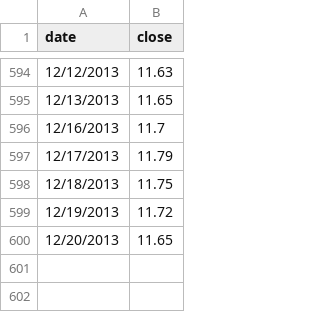
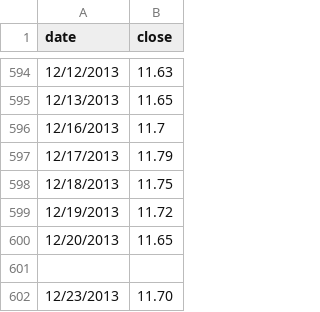
Before and after one commit to climatepolicy/dashboard, a CSV file: csv/carbon_prices.csv, drawn as a sheet; only a part is shown, gaps mark what is left out; the diff names each change by its address in the sheet, - before the commit and + after, or states it on an @@ line.

Commit message:
Latest carbon price update

```diff
--- a/csv/carbon_prices.csv
+++ b/csv/carbon_prices.csv
+row 601: (empty)
+row 602: 12/23/2013 | 11.70
```
